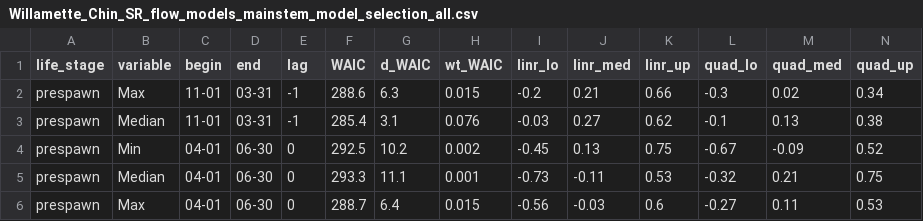
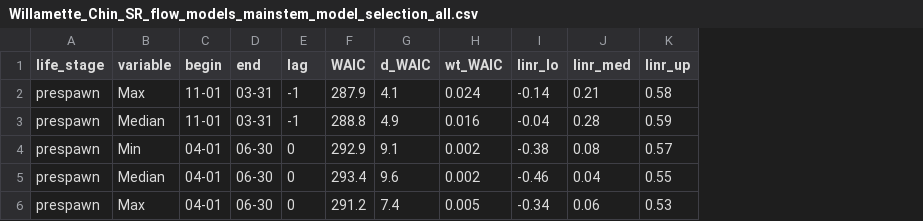
Before and after one commit to mdscheuerell/Willamette, a CSV file: analysis/Willamette_Chin_SR_flow_models_mainstem_model_selection_all.csv, drawn as a sheet; only a part is shown; the diff covers the shown part only; the diff names each change by its address in the sheet, - before the commit and + after, or states it on an @@ line.

Commit message:
Ricker and BH models with linear effects

```diff
--- a/analysis/Willamette_Chin_SR_flow_models_mainstem_model_selection_all.csv
+++ b/analysis/Willamette_Chin_SR_flow_models_mainstem_model_selection_all.csv
-column L (quad_lo), rows 2-6: -0.3 | -0.1 | -0.67 | -0.32 | -0.27
-column M (quad_med), rows 2-6: 0.02 | 0.13 | -0.09 | 0.21 | 0.11
-column N (quad_up), rows 2-6: 0.34 | 0.38 | 0.52 | 0.75 | 0.53
-F2 (WAIC): 288.6
+F2 (WAIC): 287.9
-G2 (d_WAIC): 6.3
+G2 (d_WAIC): 4.1
-H2 (wt_WAIC): 0.015
+H2 (wt_WAIC): 0.024
-I2 (linr_lo): -0.2
+I2 (linr_lo): -0.14
-K2 (linr_up): 0.66
+K2 (linr_up): 0.58
-F3 (WAIC): 285.4
+F3 (WAIC): 288.8
-G3 (d_WAIC): 3.1
+G3 (d_WAIC): 4.9
-H3 (wt_WAIC): 0.076
+H3 (wt_WAIC): 0.016
-I3 (linr_lo): -0.03
+I3 (linr_lo): -0.04
-J3 (linr_med): 0.27
+J3 (linr_med): 0.28
-K3 (linr_up): 0.62
+K3 (linr_up): 0.59
-F4 (WAIC): 292.5
+F4 (WAIC): 292.9
-G4 (d_WAIC): 10.2
+G4 (d_WAIC): 9.1
-I4 (linr_lo): -0.45
+I4 (linr_lo): -0.38
-J4 (linr_med): 0.13
+J4 (linr_med): 0.08
-K4 (linr_up): 0.75
+K4 (linr_up): 0.57
-F5 (WAIC): 293.3
+F5 (WAIC): 293.4
-G5 (d_WAIC): 11.1
+G5 (d_WAIC): 9.6
-H5 (wt_WAIC): 0.001
+H5 (wt_WAIC): 0.002
-I5 (linr_lo): -0.73
+I5 (linr_lo): -0.46
-J5 (linr_med): -0.11
+J5 (linr_med): 0.04
-K5 (linr_up): 0.53
+K5 (linr_up): 0.55
-F6 (WAIC): 288.7
+F6 (WAIC): 291.2
-G6 (d_WAIC): 6.4
+G6 (d_WAIC): 7.4
-H6 (wt_WAIC): 0.015
+H6 (wt_WAIC): 0.005
-I6 (linr_lo): -0.56
+I6 (linr_lo): -0.34
-J6 (linr_med): -0.03
+J6 (linr_med): 0.06
-K6 (linr_up): 0.6
+K6 (linr_up): 0.53
```
Also changed, not shown: 160 edited cells elsewhere in this file, analysis/Willamette_Chin_BH_flow_models_mainstem_model_selection_all.csv, 31 other files.
